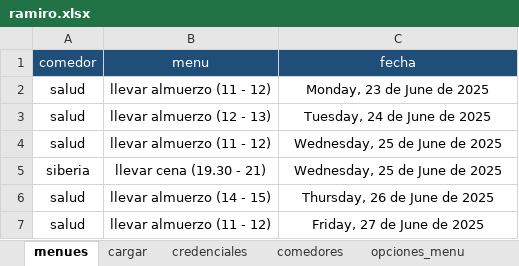
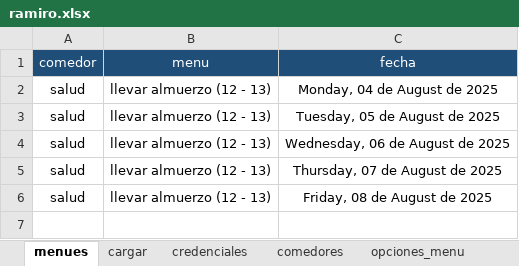
Before and after one commit to Facunditos/comedores_unr, an Excel workbook: usuarios/ramiro.xlsx, sheet menues, drawn as a sheet; values as stored, in another font and other column widths than the file's, no borders; table styles not drawn; removed rows and columns are numbered as before the commit, all else as after; the diff names each change by its address in the sheet, - before the commit and + after, or states it on an @@ line.

```diff
--- a/usuarios/ramiro.xlsx (sheet menues)
+++ b/usuarios/ramiro.xlsx (sheet menues)
-B2 (menu): llevar almuerzo (11 - 12)
+B2 (menu): llevar almuerzo (12 - 13)
-C2 (fecha): Monday, 23 de June de 2025
+C2 (fecha): Monday, 04 de August de 2025
-C3 (fecha): Tuesday, 24 de June de 2025
+C3 (fecha): Tuesday, 05 de August de 2025
-B4 (menu): llevar almuerzo (11 - 12)
+B4 (menu): llevar almuerzo (12 - 13)
-C4 (fecha): Wednesday, 25 de June de 2025
+C4 (fecha): Wednesday, 06 de August de 2025
-row 5: siberia | llevar cena (19.30 - 21) | Wednesday, 25 de June de 2025
-B5 (menu): llevar almuerzo (14 - 15)
+B5 (menu): llevar almuerzo (12 - 13)
-C5 (fecha): Thursday, 26 de June de 2025
+C5 (fecha): Thursday, 07 de August de 2025
-B6 (menu): llevar almuerzo (11 - 12)
+B6 (menu): llevar almuerzo (12 - 13)
-C6 (fecha): Friday, 27 de June de 2025
+C6 (fecha): Friday, 08 de August de 2025
```
Also changed, not shown: sheet cargar, sheet fechas, usuarios/facundo.xlsx, 4 other files.
